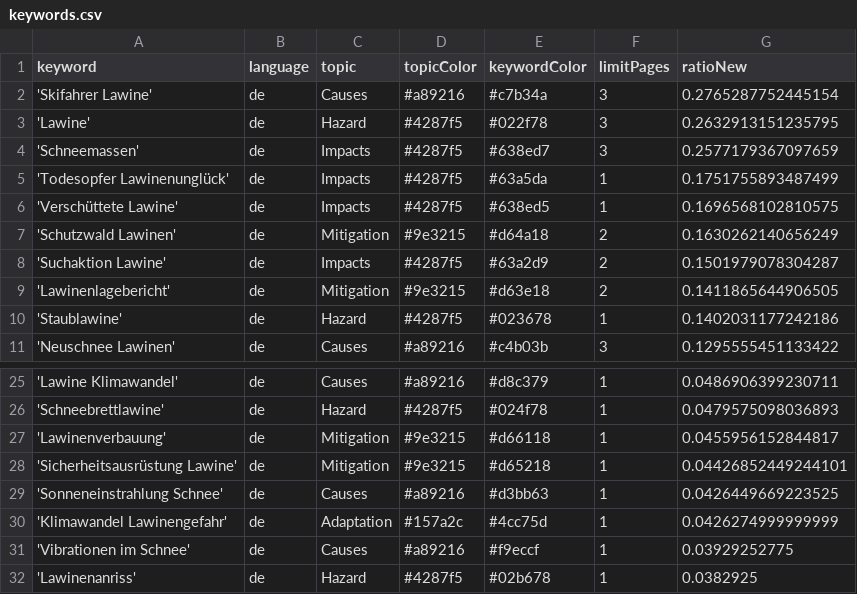
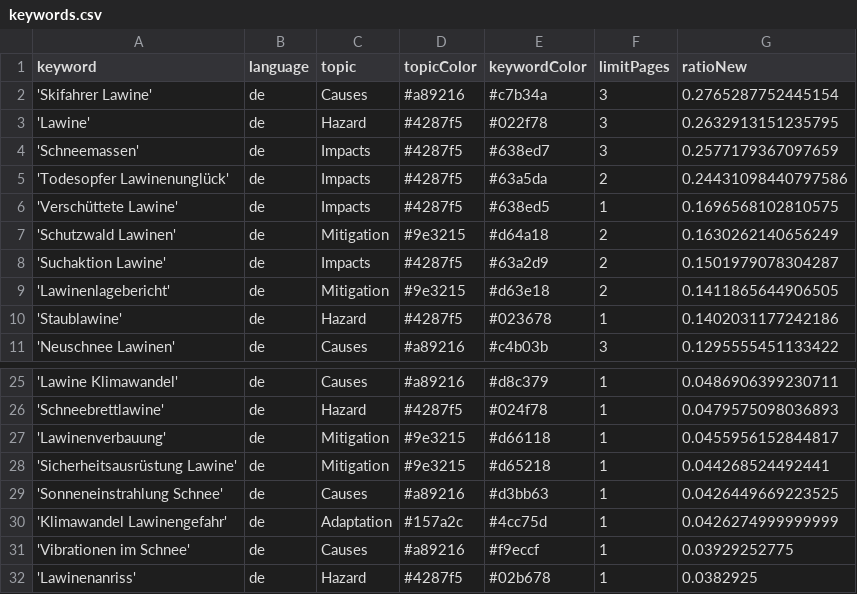
Before and after one commit to picawe-news/AvalancheIsComing, a CSV file: keywords.csv, drawn as a sheet; only a part is shown, gaps mark what is left out.

```diff
--- a/keywords.csv
+++ b/keywords.csv
@@ -4,3 +4,3 @@ keyword,language,topic,topicColor,keywordColor,limitPages,ratioNew
 'Schneemassen',de,Impacts,#4287f5,#638ed7,3,0.2577179367097659
-'Todesopfer Lawinenunglück',de,Impacts,#4287f5,#63a5da,1,0.1751755893487499
+'Todesopfer Lawinenunglück',de,Impacts,#4287f5,#63a5da,2,0.24431098440797586
 'Verschüttete Lawine',de,Impacts,#4287f5,#638ed5,1,0.1696568102810575
@@ -27,3 +27,3 @@ keyword,language,topic,topicColor,keywordColor,limitPages,ratioNew
 'Lawinenverbauung',de,Mitigation,#9e3215,#d66118,1,0.0455956152844817
-'Sicherheitsausrüstung Lawine',de,Mitigation,#9e3215,#d65218,1,0.04426852449244101
+'Sicherheitsausrüstung Lawine',de,Mitigation,#9e3215,#d65218,1,0.044268524492441
 'Sonneneinstrahlung Schnee',de,Causes,#a89216,#d3bb63,1,0.0426449669223525
```
Also changed, not shown: 1 other file.
